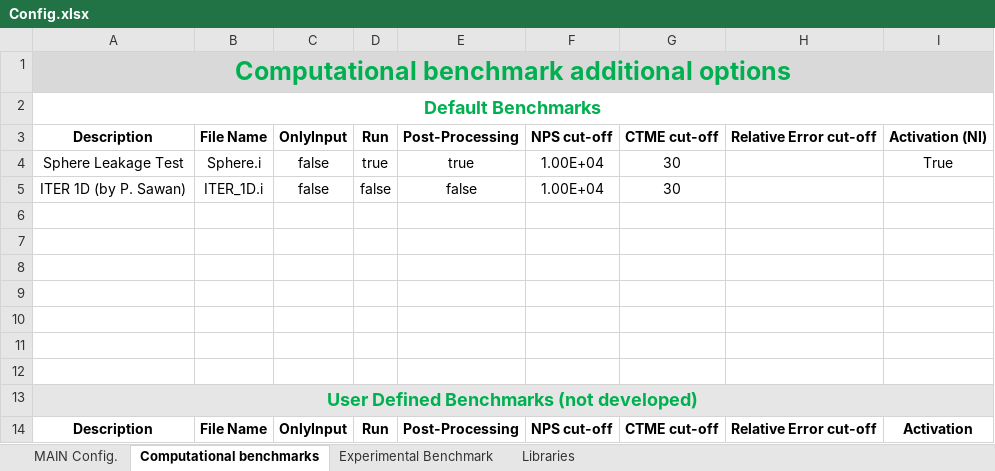
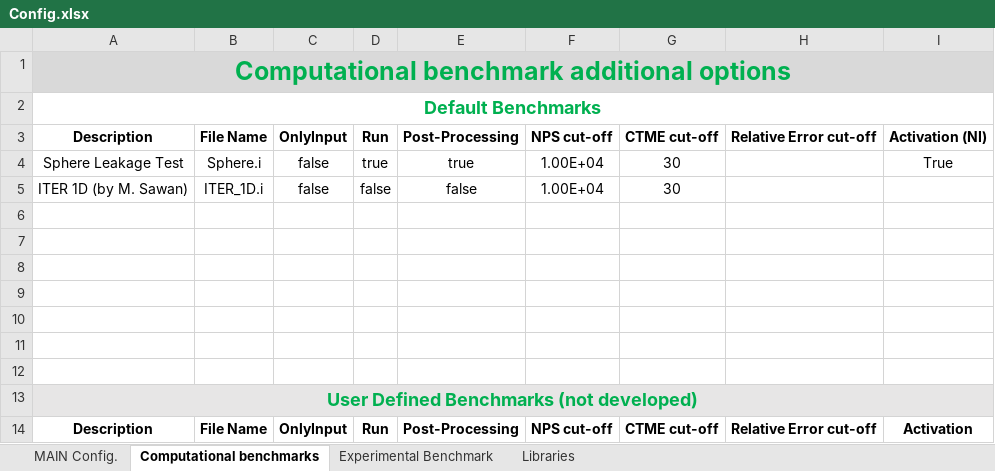
Before and after one commit to JADE-V-V/JADE, an Excel workbook: Configuration/Config.xlsx, sheet Computational benchmarks, drawn as a sheet; values as stored, in another font and other column widths than the file's, no borders; the diff names each change by its address in the sheet, - before the commit and + after, or states it on an @@ line.

```diff
--- a/Configuration/Config.xlsx (sheet Computational benchmarks)
+++ b/Configuration/Config.xlsx (sheet Computational benchmarks)
-A5: ITER 1D (by P. Sawan)
+A5: ITER 1D (by M. Sawan)
```
Also changed, not shown: 6 other files.
